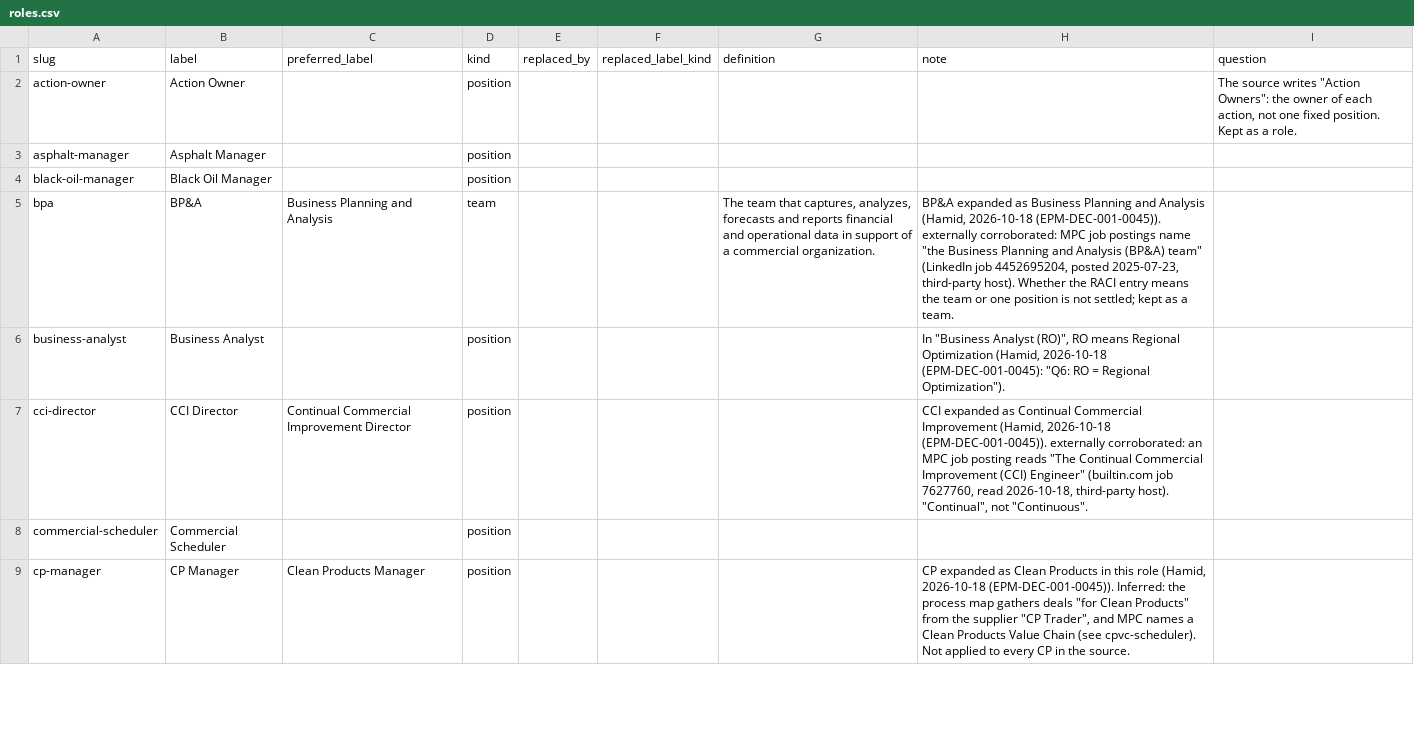
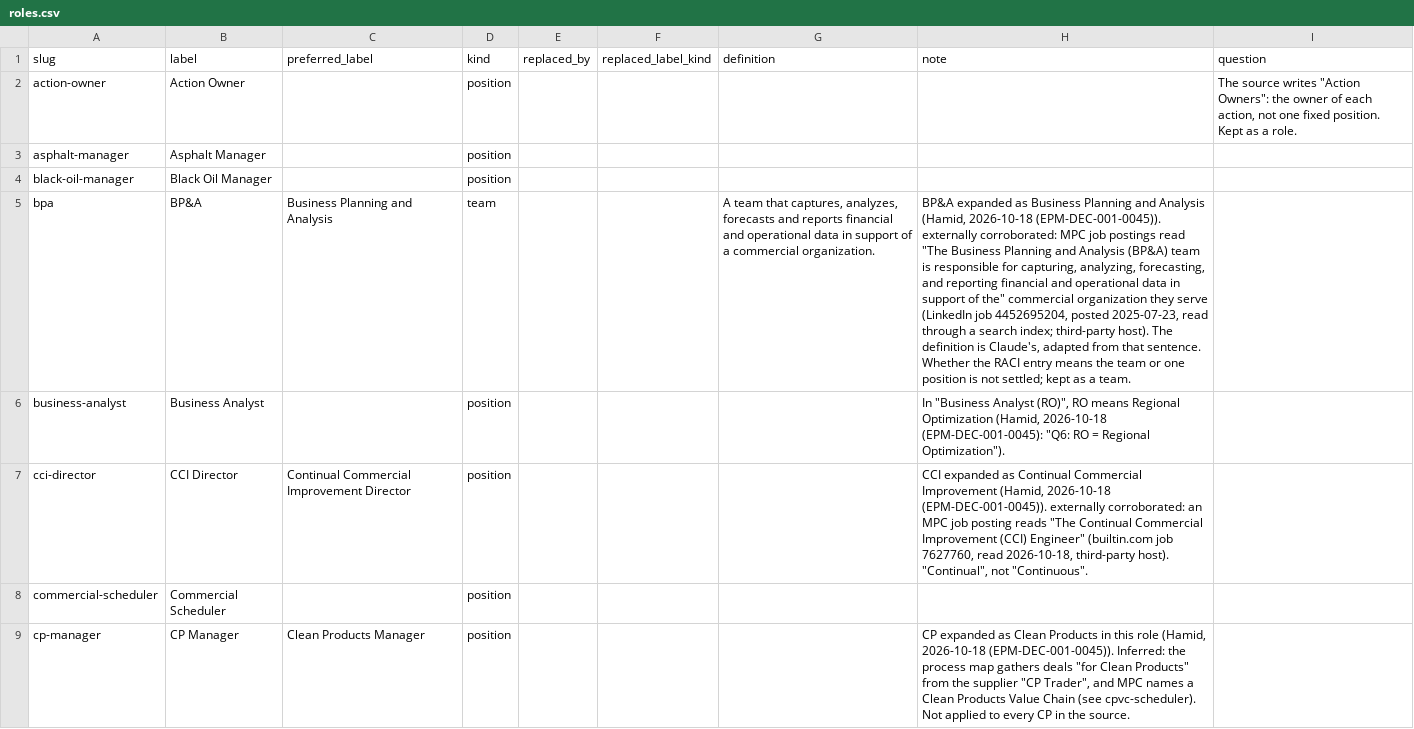
Before and after one commit to aadehamid/enterprise-performance-model, a CSV file: business_architecture/ontology/organization/roles.csv, drawn as a sheet; only a part is shown; the diff covers the shown part only; the diff names each change by its address in the sheet, - before the commit and + after, or states it on an @@ line.

```diff
--- a/business_architecture/ontology/organization/roles.csv
+++ b/business_architecture/ontology/organization/roles.csv
-G5 (definition): The team that…
+G5 (definition): A team that…
-H5 (note): …job postings name "the Business Planning and Analysis (BP&A) team" (LinkedIn job 4452695204, posted 2025-07-23, third-party host). Whether the…
+H5 (note): …job postings read "The Business Planning and Analysis (BP&A) team is responsible for capturing, analyzing, forecasting, and reporting financial and operational data in support of the" commercial organization they serve (LinkedIn job 4452695204, posted 2025-07-23, read through a search index; third-party host). The definition is Claude's, adapted from that sentence. Whether the…
```
Also changed, not shown: 4 edited cells elsewhere in this file, 13 other files.
